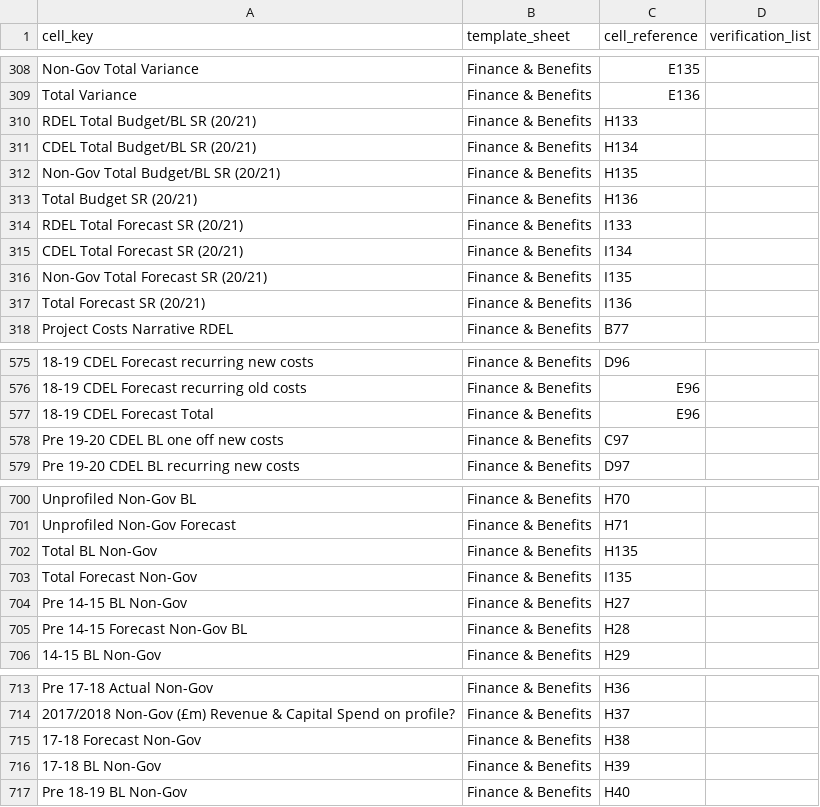
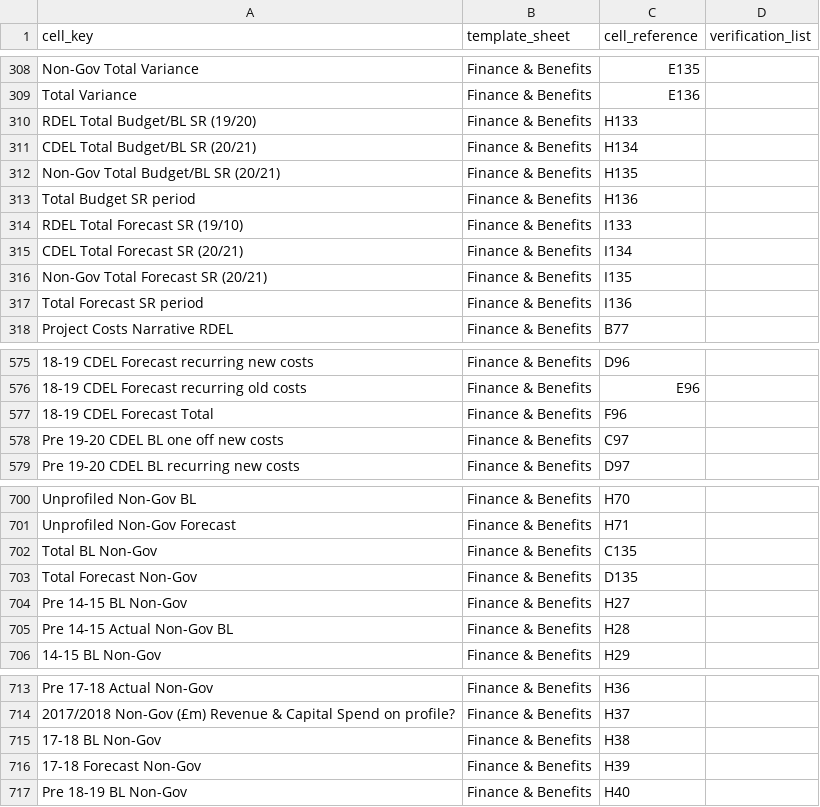
Before and after one commit to department-for-transport-public/bcompiler_datamap_files, a CSV file: datamap.csv, drawn as a sheet; only a part is shown, gaps mark what is left out; removed rows and columns are numbered as before the commit, all else as after; the diff covers the shown part only; the diff names each change by its address in the sheet, - before the commit and + after, or states it on an @@ line.

Commit message:
Changes are:
Small inconsistency in how the data map was recording non-gov financial information. A715 should be ‘17-18 BL non-gov’ and A716 should be ‘17-18 forecast non-gov’.



C702 and C703 were inconsistent with incorrect cell references to the BICC master template. I have changed the cell references to C135 and D135 (from I135 and H135).



Have made changes to the key at cells A310, 313, 314, 317 to be clear about spending review period.



Have amended cell A748 to correct typo, and bicc_template reference at C748 to be H71



Amended bicc_template reference for 18-19 CDEL forecast total from ‘E96’ to ‘F96’



Amended bicc_template reference for ‘Unprofiled forecast-Gov’ from ‘D71’ to ‘H71’

```diff
--- a/datamap.csv
+++ b/datamap.csv
-A310 (cell_key): RDEL Total Budget/BL SR (20/21)
+A310 (cell_key): RDEL Total Budget/BL SR (19/20)
-A313 (cell_key): Total Budget SR (20/21)
+A313 (cell_key): Total Budget SR period
-A314 (cell_key): RDEL Total Forecast SR (20/21)
+A314 (cell_key): RDEL Total Forecast SR (19/10)
-A317 (cell_key): Total Forecast SR (20/21)
+A317 (cell_key): Total Forecast SR period
-C577 (cell_reference): E96
+C577 (cell_reference): F96
-C702 (cell_reference): H135
+C702 (cell_reference): C135
-C703 (cell_reference): I135
+C703 (cell_reference): D135
-A705 (cell_key): Pre 14-15 Forecast Non-Gov BL
+A705 (cell_key): Pre 14-15 Actual Non-Gov BL
-row 715: 17-18 Forecast Non-Gov | Finance & Benefits | H38
-C715 (cell_reference): H39
+C715 (cell_reference): H38
+row 716: 17-18 Forecast Non-Gov | Finance & Benefits | H39
```
Also changed, not shown: 1 edited cell elsewhere in this file.
